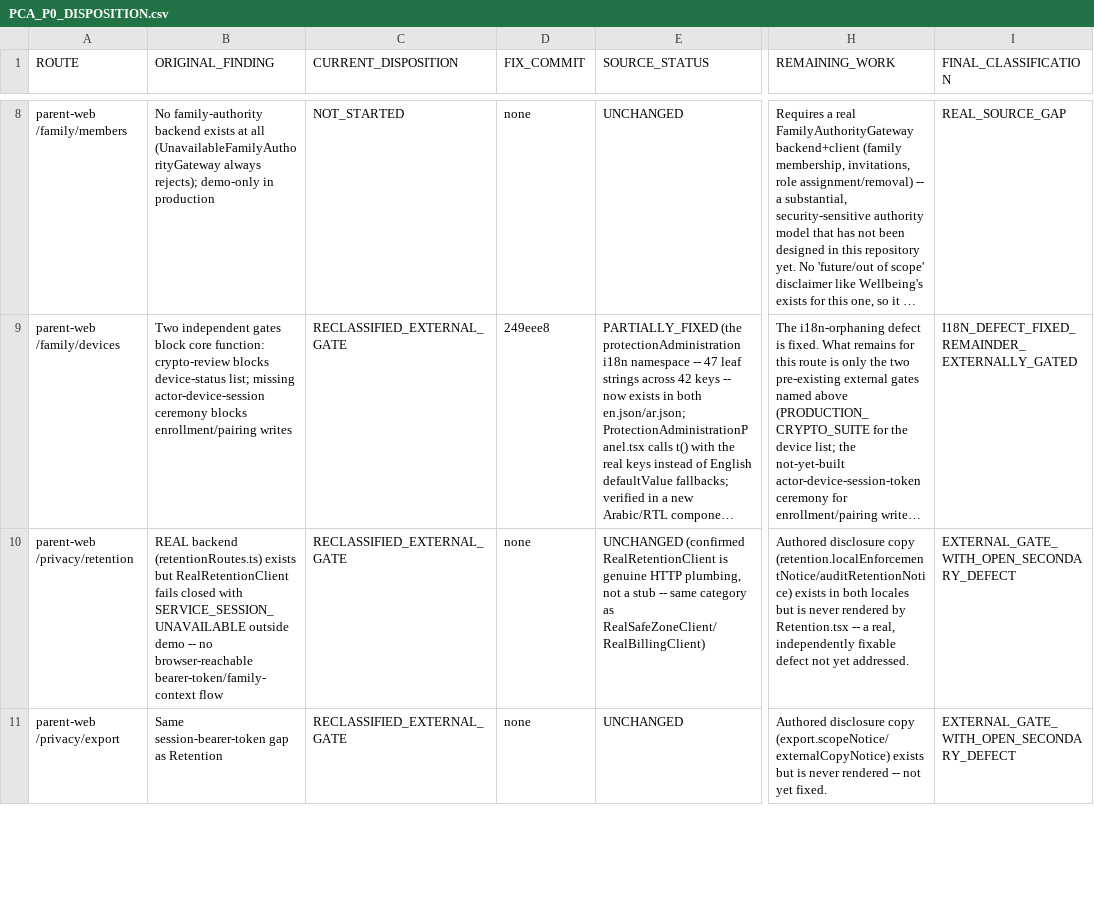
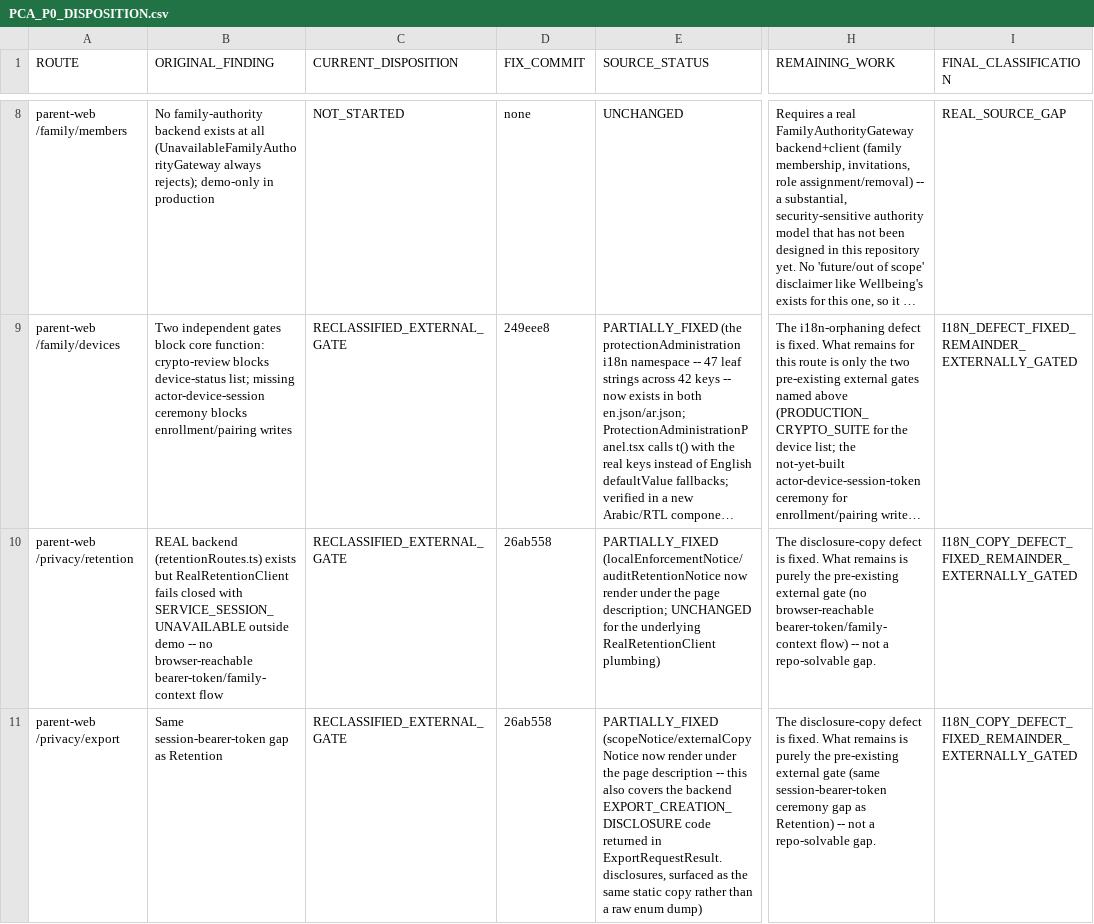
Before and after one commit to mosa-ali/PCA, a CSV file: docs/product-completion/PCA_P0_DISPOSITION.csv, drawn as a sheet; only a part is shown, gaps mark what is left out; long unchanged cells end in …; the diff covers the shown part only; the diff names each change by its address in the sheet, - before the commit and + after, or states it on an @@ line.

Commit message:
docs(product-completion): record the Retention/Export/DeleteNow disclosure-copy fix in P0 disposition

```diff
--- a/docs/product-completion/PCA_P0_DISPOSITION.csv
+++ b/docs/product-completion/PCA_P0_DISPOSITION.csv
-D10:D11 (FIX_COMMIT): none
+D10:D11 (FIX_COMMIT): 26ab558
-E10 (SOURCE_STATUS): UNCHANGED (confirmed RealRetentionClient is genuine HTTP plumbing, not a stub -- same category as RealSafeZoneClient/RealBillingClient)
+E10 (SOURCE_STATUS): PARTIALLY_FIXED (localEnforcementNotice/auditRetentionNotice now render under the page description; UNCHANGED for the underlying RealRetentionClient plumbing)
-H10 (REMAINING_WORK): Authored disclosure copy (retention.localEnforcementNotice/auditRetentionNotice) exists in both locales but is never rendered by Retention.tsx -- a real, independently fixable defect not yet addressed.
+H10 (REMAINING_WORK): The disclosure-copy defect is fixed. What remains is purely the pre-existing external gate (no browser-reachable bearer-token/family-context flow) -- not a repo-solvable gap.
-I10:I11 (FINAL_CLASSIFICATION): EXTERNAL_GATE_WITH_OPEN_SECONDARY_DEFECT
+I10:I11 (FINAL_CLASSIFICATION): I18N_COPY_DEFECT_FIXED_REMAINDER_EXTERNALLY_GATED
-E11 (SOURCE_STATUS): UNCHANGED
+E11 (SOURCE_STATUS): PARTIALLY_FIXED (scopeNotice/externalCopyNotice now render under the page description -- this also covers the backend EXPORT_CREATION_DISCLOSURE code returned in ExportRequestResult.disclosures, surfaced as the same static copy rather than a raw enum dump)
-H11 (REMAINING_WORK): Authored disclosure copy (export.scopeNotice/externalCopyNotice) exists but is never rendered -- not yet fixed.
+H11 (REMAINING_WORK): The disclosure-copy defect is fixed. What remains is purely the pre-existing external gate (same session-bearer-token ceremony gap as Retention) -- not a repo-solvable gap.
```
Also changed, not shown: 4 edited cells elsewhere in this file.
